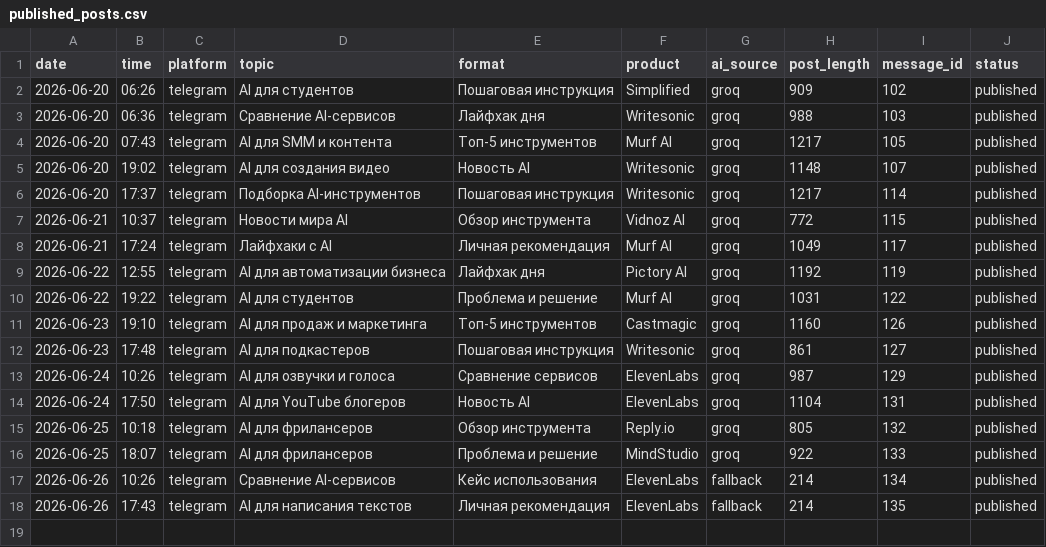
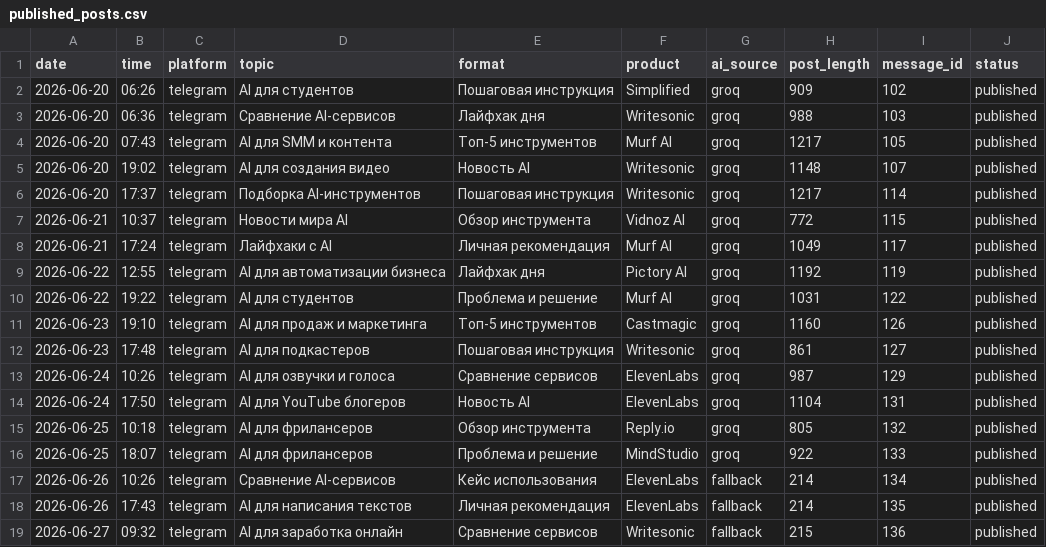
Before and after one commit to Kursha88/ai-affiliate-agents, a CSV file: data/published_posts.csv, drawn as a sheet; the diff names each change by its address in the sheet, - before the commit and + after, or states it on an @@ line.

```diff
--- a/data/published_posts.csv
+++ b/data/published_posts.csv
+row 19: 2026-06-27 | 09:32 | telegram | AI для заработка онлайн | Сравнение сервисов | Writesonic | fallback | 215 | 136 | published
```
Also changed, not shown: 1 other file.
